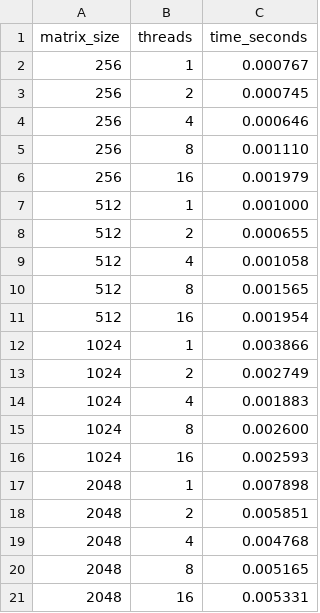
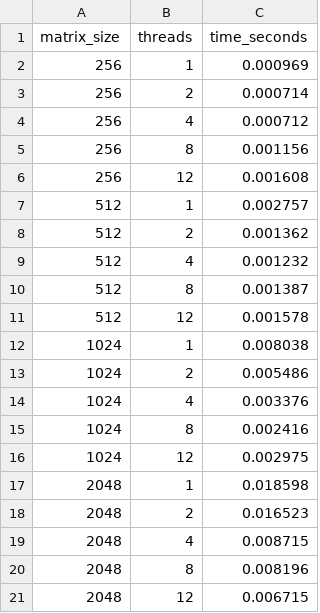
Before and after one commit to AnilKumt/matrix-access-analysis, a CSV file: reports/Q2_results/blocked.csv, drawn as a sheet.

```diff
--- a/reports/Q2_results/blocked.csv
+++ b/reports/Q2_results/blocked.csv
@@ -1,21 +1,21 @@
 matrix_size,threads,time_seconds
-256,1,0.000767
-256,2,0.000745
-256,4,0.000646
-256,8,0.001110
-256,16,0.001979
-512,1,0.001000
-512,2,0.000655
-512,4,0.001058
-512,8,0.001565
-512,16,0.001954
-1024,1,0.003866
-1024,2,0.002749
-1024,4,0.001883
-1024,8,0.002600
-1024,16,0.002593
-2048,1,0.007898
-2048,2,0.005851
-2048,4,0.004768
-2048,8,0.005165
-2048,16,0.005331
+256,1,0.000969
+256,2,0.000714
+256,4,0.000712
+256,8,0.001156
+256,12,0.001608
+512,1,0.002757
+512,2,0.001362
+512,4,0.001232
+512,8,0.001387
+512,12,0.001578
+1024,1,0.008038
+1024,2,0.005486
+1024,4,0.003376
+1024,8,0.002416
+1024,12,0.002975
+2048,1,0.018598
+2048,2,0.016523
+2048,4,0.008715
+2048,8,0.008196
+2048,12,0.006715
```
Also changed, not shown: reports/Q4_results/blocked.csv, 15 other files.
